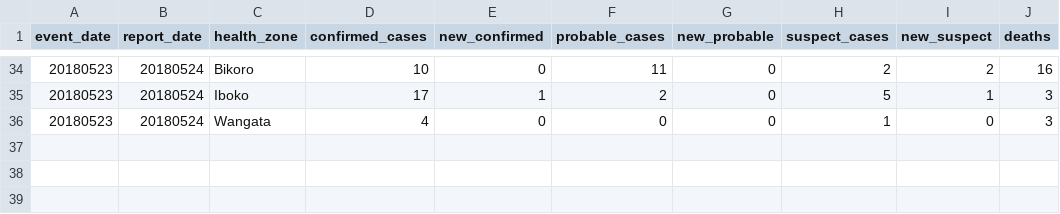
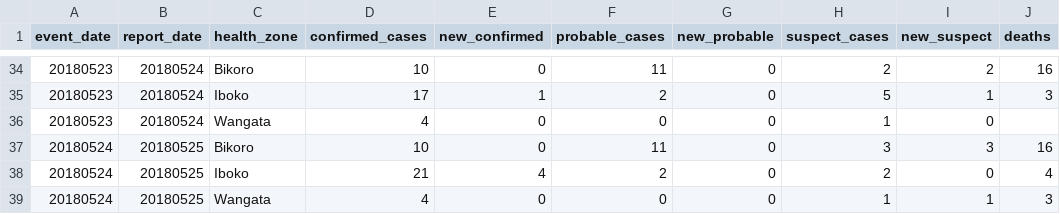
Before and after one commit to cmrivers/ebola_drc, a CSV file: drc/data.csv, drawn as a sheet; only a part is shown, gaps mark what is left out.

Commit message:
Update w/DRC MdlS data 25234500Z MAY2018

```diff
--- a/drc/data.csv
+++ b/drc/data.csv
@@ -35,2 +35,5 @@ event_date,report_date,health_zone,confirmed_cases,new_confirmed,probable_cases,
 20180523,20180524,Iboko,17,1,2,0,5,1,3
-20180523,20180524,Wangata,4,0,0,0,1,0,3
+20180523,20180524,Wangata,4,0,0,0,1,0,
+20180524,20180525,Bikoro,10,0,11,0,3,3,16
+20180524,20180525,Iboko,21,4,2,0,2,0,4
+20180524,20180525,Wangata,4,0,0,0,1,1,3
```
